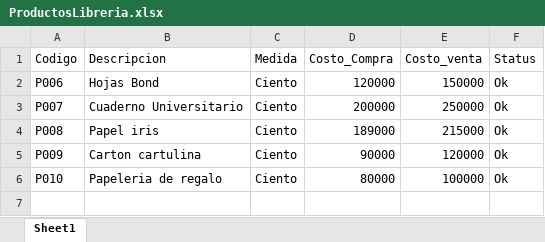
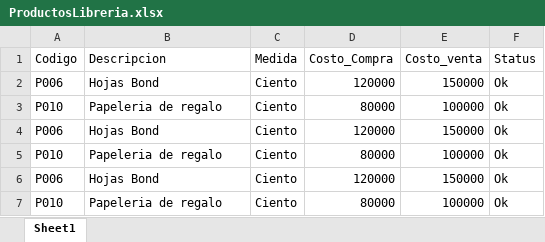
Before and after one commit to alejandraguadir/RocketBot, an Excel workbook: 3. Informes/ProductosLibreria.xlsx, sheet Sheet1, drawn as a sheet; values as stored, in another font and other column widths than the file's, no borders; removed rows and columns are numbered as before the commit, all else as after; the diff names each change by its address in the sheet, - before the commit and + after, or states it on an @@ line.

```diff
--- a/3. Informes/ProductosLibreria.xlsx (sheet Sheet1)
+++ b/3. Informes/ProductosLibreria.xlsx (sheet Sheet1)
-row 3: P007 | Cuaderno Universitario | Ciento | 200000 | 250000 | Ok
-row 4: P008 | Papel iris | Ciento | 189000 | 215000 | Ok
-row 5: P009 | Carton cartulina | Ciento | 90000 | 120000 | Ok
+row 3: P010 | Papeleria de regalo | Ciento | 80000 | 100000 | Ok
+row 4: P006 | Hojas Bond | Ciento | 120000 | 150000 | Ok
+row 5: P010 | Papeleria de regalo | Ciento | 80000 | 100000 | Ok
+row 6: P006 | Hojas Bond | Ciento | 120000 | 150000 | Ok
```
Also changed, not shown: 1. Documentos_ xml_xlsx/ProductosLibreria.xlsx, 10 other files.
